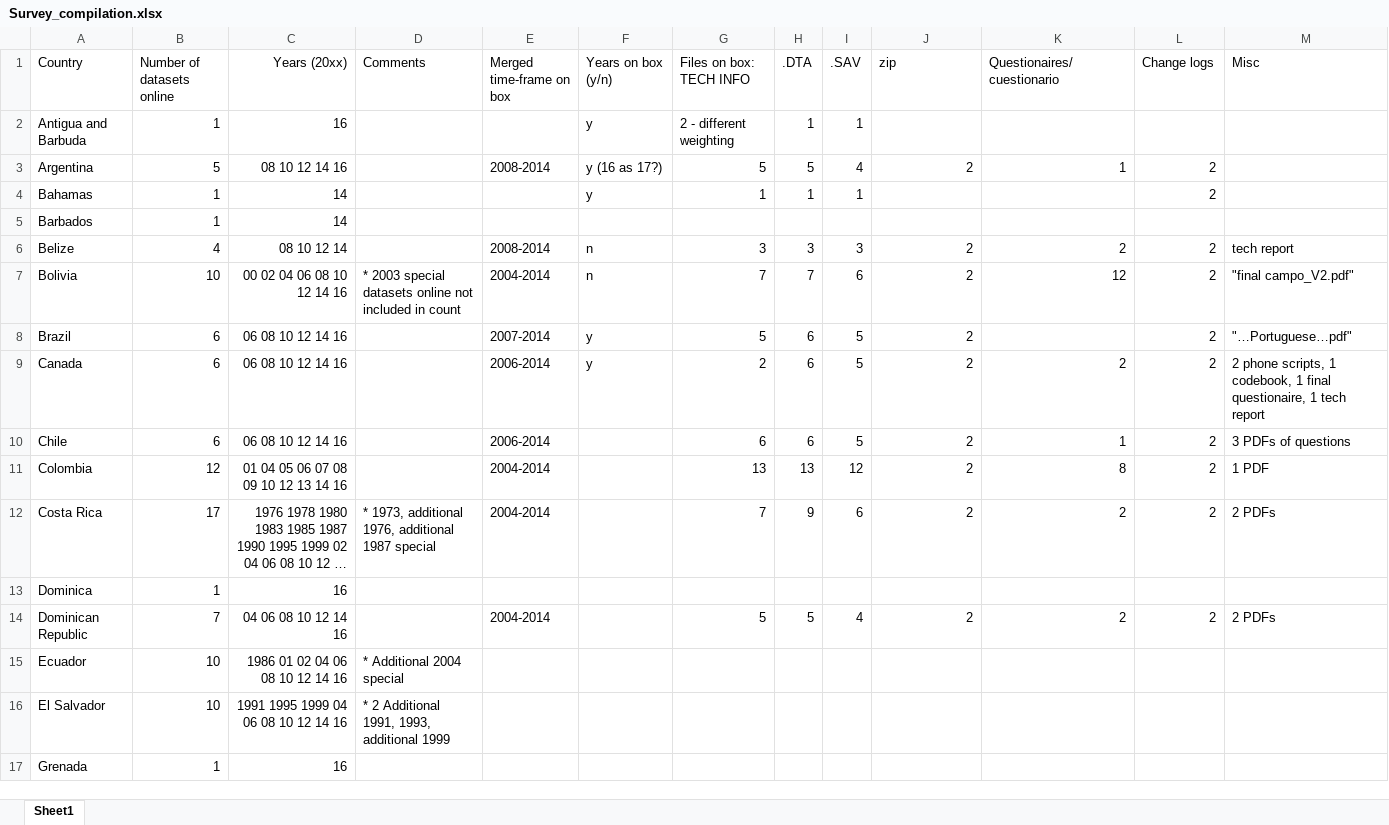
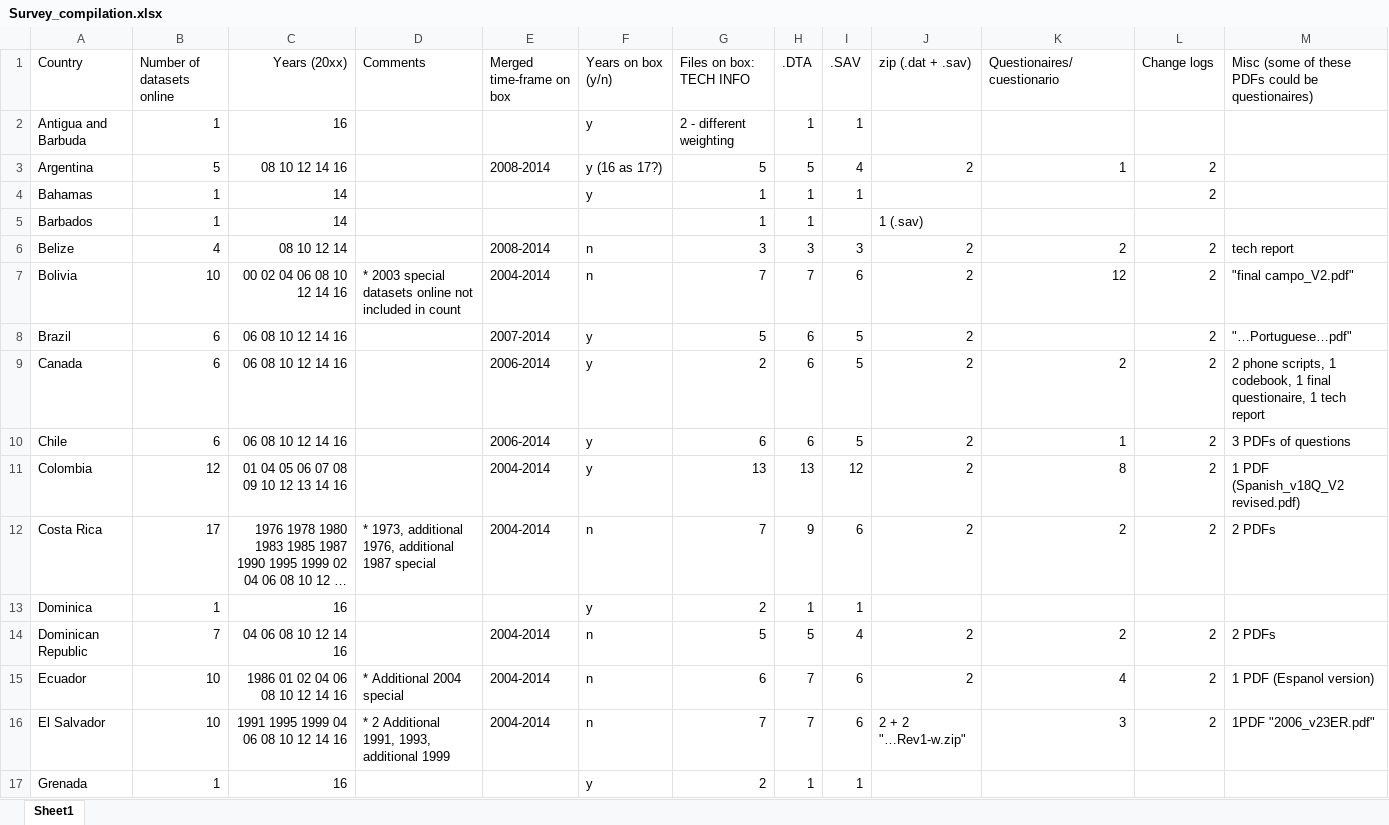
Before and after one commit to DSI-teams/lapop_asad, an Excel workbook: Dashboard/Survey_compilation.xlsx, sheet Sheet1, drawn as a sheet; only a part is shown; long unchanged cells end in …; values as stored, in another font and other column widths than the file's, no borders; the diff covers the shown part only; the diff names each change by its address in the sheet, - before the commit and + after, or states it on an @@ line.

Commit message:
Breakdown of box Datasets folder

```diff
--- a/Dashboard/Survey_compilation.xlsx (sheet Sheet1)
+++ b/Dashboard/Survey_compilation.xlsx (sheet Sheet1)
-J1: zip
+J1: zip (.dat + .sav)
-M1: Misc
+M1: Misc (some of these PDFs could be questionaires)
-G5 (Files on box: TECH INFO): (empty)
+G5 (Files on box: TECH INFO): 1
-H5 (.DTA): (empty)
+H5 (.DTA): 1
-J5 (zip (.dat + .sav)): (empty)
+J5 (zip (.dat + .sav)): 1 (.sav)
-F10:F11 (Years on box (y/n)): (empty)
+F10:F11 (Years on box (y/n)): y
-M11: 1 PDF
+M11: 1 PDF (Spanish_v18Q_V2 revised.pdf)
-F12 (Years on box (y/n)): (empty)
+F12 (Years on box (y/n)): n
-F13 (Years on box (y/n)): (empty)
+F13 (Years on box (y/n)): y
-G13 (Files on box: TECH INFO): (empty)
+G13 (Files on box: TECH INFO): 2
-H13 (.DTA): (empty)
+H13 (.DTA): 1
-I13 (.SAV): (empty)
+I13 (.SAV): 1
-F14:F16 (Years on box (y/n)): (empty)
+F14:F16 (Years on box (y/n)): n
-E15:E16 (Merged time-frame on box): (empty)
+E15:E16 (Merged time-frame on box): 2004-2014
-G15 (Files on box: TECH INFO): (empty)
+G15 (Files on box: TECH INFO): 6
-H15:H16 (.DTA): (empty)
+H15:H16 (.DTA): 7
-I15:I16 (.SAV): (empty)
+I15:I16 (.SAV): 6
-J15 (zip (.dat + .sav)): (empty)
+J15 (zip (.dat + .sav)): 2
-K15 (Questionaires/cuestionario): (empty)
+K15 (Questionaires/cuestionario): 4
-L15:L16 (Change logs): (empty)
+L15:L16 (Change logs): 2
-M15: (empty)
+M15: 1 PDF (Espanol version)
-G16 (Files on box: TECH INFO): (empty)
+G16 (Files on box: TECH INFO): 7
-J16 (zip (.dat + .sav)): (empty)
+J16 (zip (.dat + .sav)): 2 + 2 "…Rev1-w.zip"
-K16 (Questionaires/cuestionario): (empty)
+K16 (Questionaires/cuestionario): 3
-M16: (empty)
+M16: 1PDF "2006_v23ER.pdf"
-F17 (Years on box (y/n)): (empty)
+F17 (Years on box (y/n)): y
-G17 (Files on box: TECH INFO): (empty)
+G17 (Files on box: TECH INFO): 2
-H17 (.DTA): (empty)
+H17 (.DTA): 1
-I17 (.SAV): (empty)
+I17 (.SAV): 1
```
Also changed, not shown: 138 edited cells elsewhere in this sheet.
